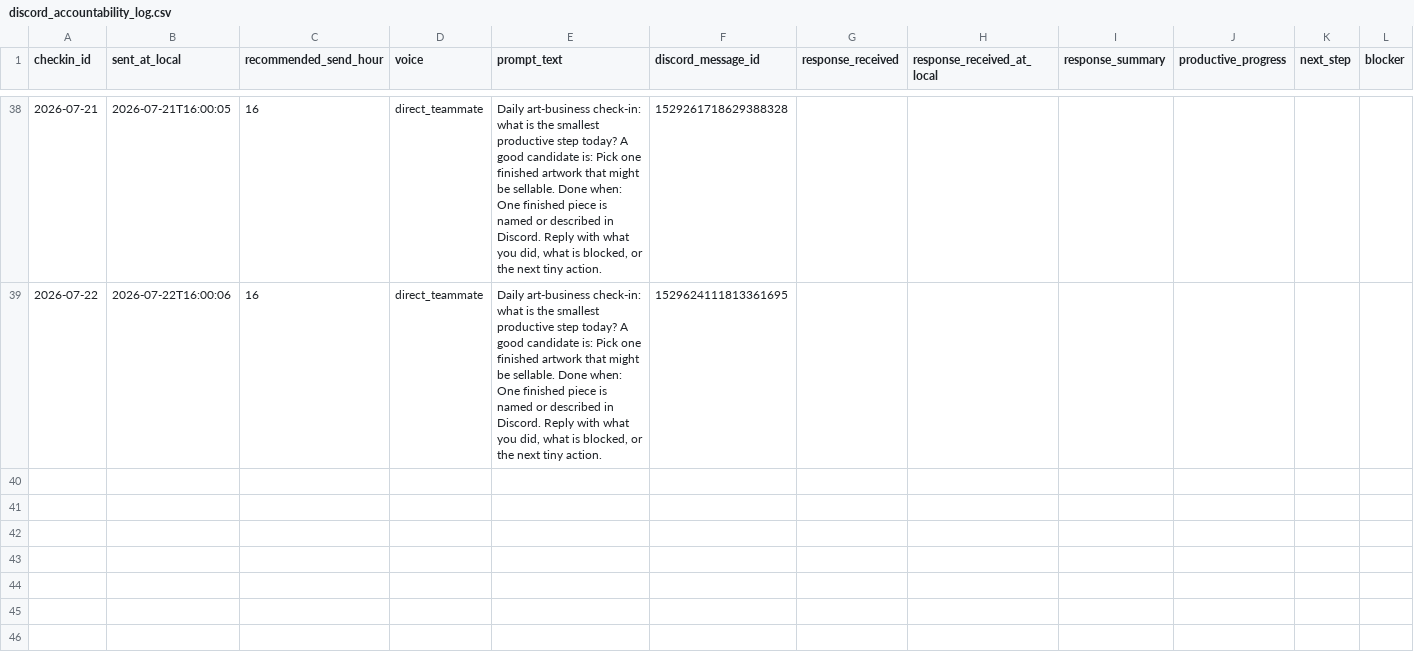
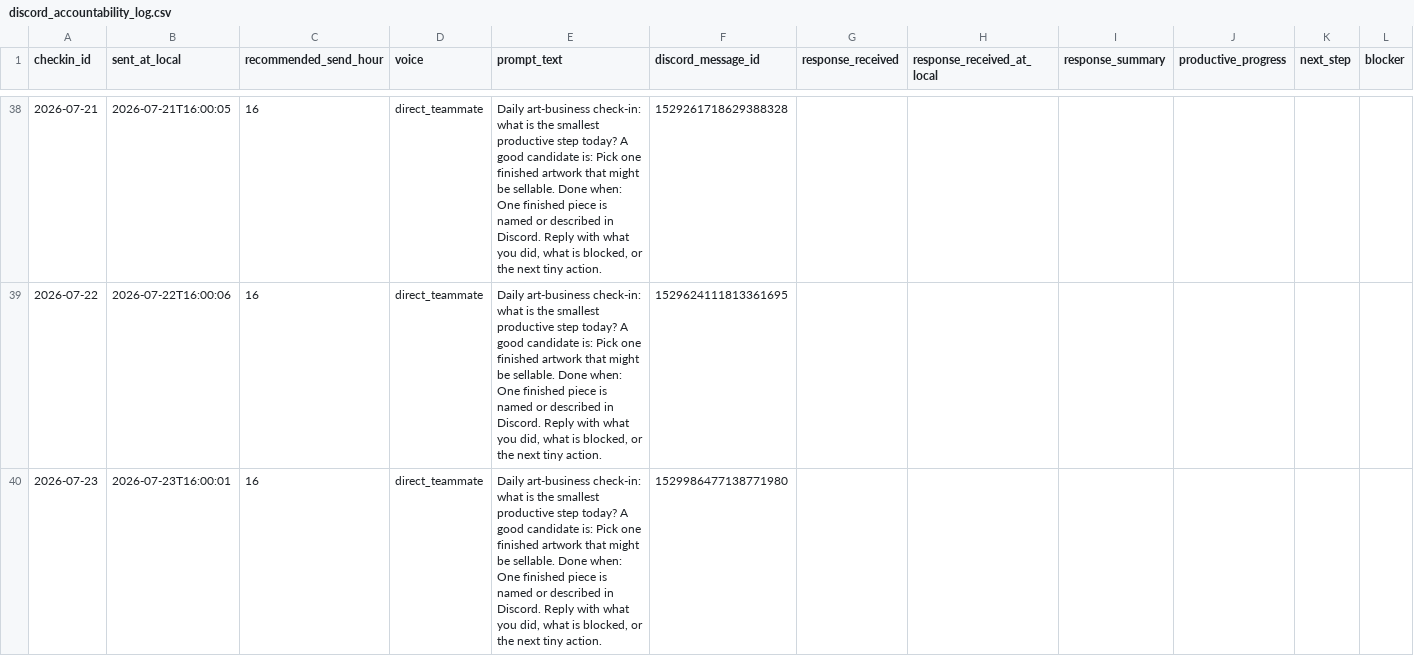
Before and after one commit to jj-schultz/jack-art-business, a CSV file: data/discord_accountability_log.csv, drawn as a sheet; only a part is shown, gaps mark what is left out; rows hold the shown columns only; the diff names each change by its address in the sheet, - before the commit and + after, or states it on an @@ line.

Commit message:
Log Discord daily check-in

```diff
--- a/data/discord_accountability_log.csv
+++ b/data/discord_accountability_log.csv
+row 40: 2026-07-23 | 2026-07-23T16:00:01 | 16 | direct_teammate | Daily art-business check-in: what is the smallest productive step today? A good candidate is: Pick one finished artwork that might be sellable. Done when: One finished piece is named or described in Discord. Reply with what you did, what is blocked, or the next tiny action. | 1529986477138771980
```
